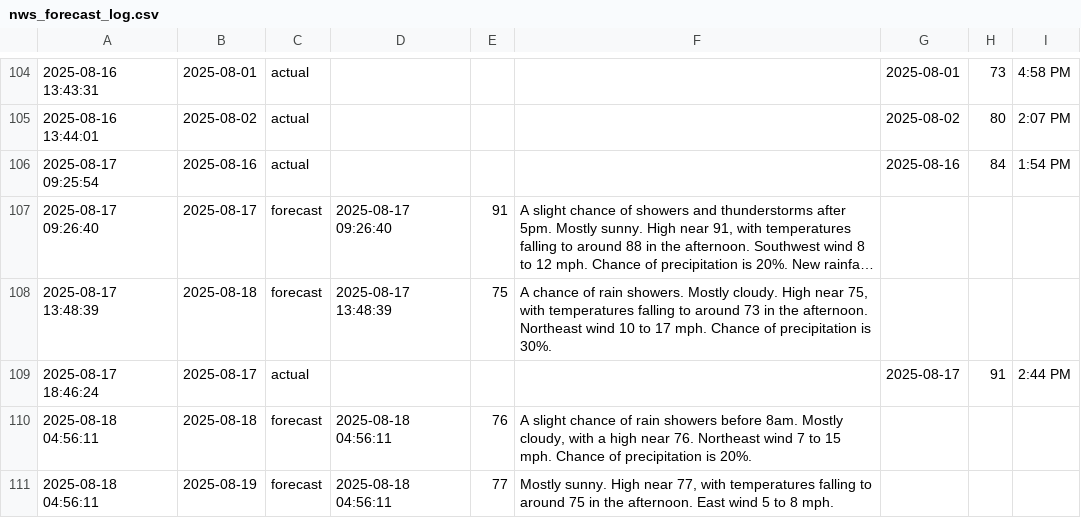
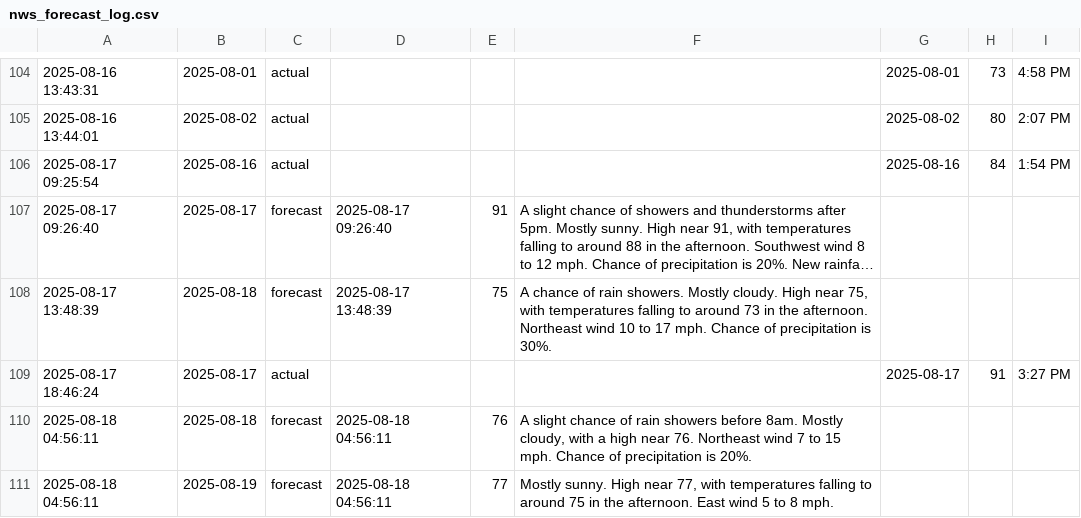
Before and after one commit to hwaheed13/nws-forecast-logger, a CSV file: nws_forecast_log.csv, drawn as a sheet; only a part is shown, gaps mark what is left out; long unchanged cells end in …; the diff names each change by its address in the sheet, - before the commit and + after, or states it on an @@ line.

Commit message:
Update nws_forecast_log.csv

```diff
--- a/nws_forecast_log.csv
+++ b/nws_forecast_log.csv
-I109: 2:44 PM
+I109: 3:27 PM
```
